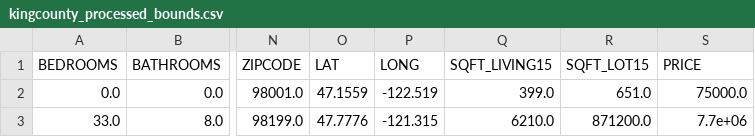
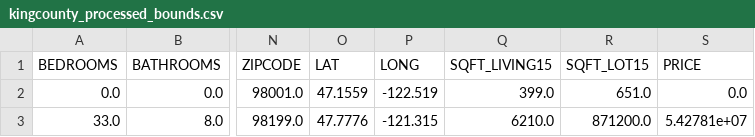
Before and after one commit to msu-ml/17spr_lingg_langford_lucero, a CSV file: Code/Development/NeuralNet/Data/kingcounty_processed_bounds.csv, drawn as a sheet; only a part is shown, gaps mark what is left out; the diff names each change by its address in the sheet, - before the commit and + after, or states it on an @@ line.

```diff
--- a/Code/Development/NeuralNet/Data/kingcounty_processed_bounds.csv
+++ b/Code/Development/NeuralNet/Data/kingcounty_processed_bounds.csv
-S2 (PRICE): 75000.0
+S2 (PRICE): 0.0
-S3 (PRICE): 7.7e+06
+S3 (PRICE): 5.42781e+07
```
Also changed, not shown: Code/Development/NeuralNet/Data/art_processed_bounds.csv, Code/Development/NeuralNet/Data/redfin_processed_bounds.csv, 6 other files.
